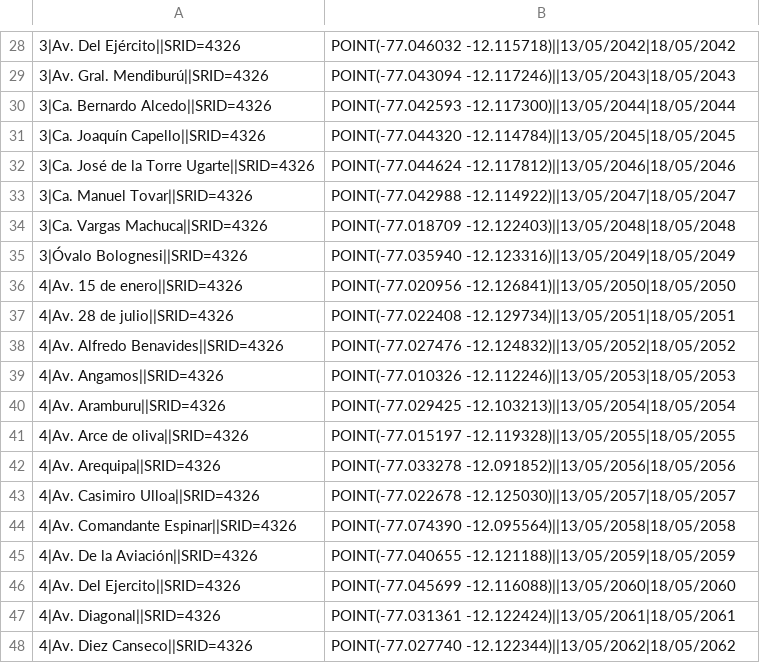
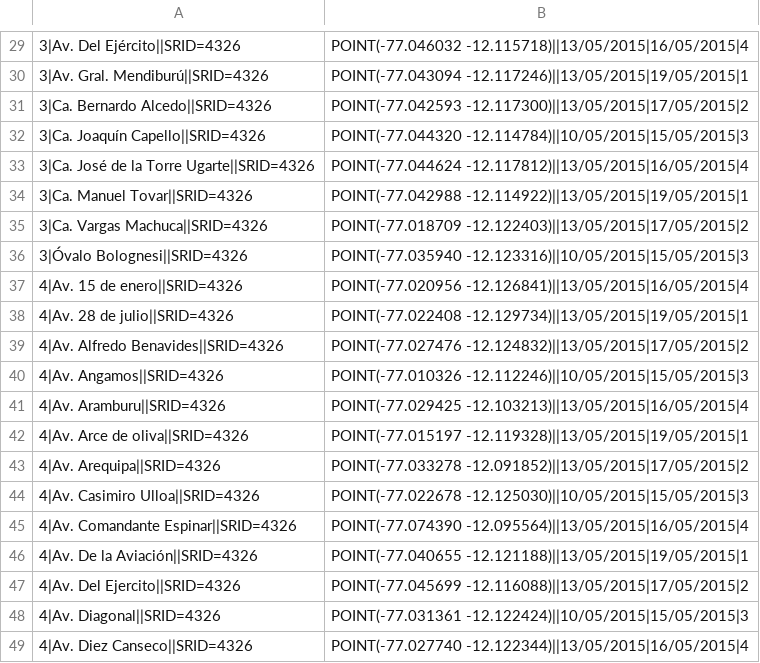
Before and after one commit to chasqui/hackaton-miraflores, a CSV file: output/o9_obra.csv, drawn as a sheet; only a part is shown, gaps mark what is left out; the diff covers the shown part only.

```diff
--- a/output/o9_obra.csv
+++ b/output/o9_obra.csv
@@ -28,21 +29,21 @@
-3|Av. Del Ejército||SRID=4326;POINT(-77.046032 -12.115718)||13/05/2042|18/05/2042
-3|Av. Gral. Mendiburú||SRID=4326;POINT(-77.043094 -12.117246)||13/05/2043|18/05/2043
-3|Ca. Bernardo Alcedo||SRID=4326;POINT(-77.042593 -12.117300)||13/05/2044|18/05/2044
-3|Ca. Joaquín Capello||SRID=4326;POINT(-77.044320 -12.114784)||13/05/2045|18/05/2045
-3|Ca. José de la Torre Ugarte||SRID=4326;POINT(-77.044624 -12.117812)||13/05/2046|18/05/2046
-3|Ca. Manuel Tovar||SRID=4326;POINT(-77.042988 -12.114922)||13/05/2047|18/05/2047
-3|Ca. Vargas Machuca||SRID=4326;POINT(-77.018709 -12.122403)||13/05/2048|18/05/2048
-3|Óvalo Bolognesi||SRID=4326;POINT(-77.035940 -12.123316)||13/05/2049|18/05/2049
-4|Av. 15 de enero||SRID=4326;POINT(-77.020956 -12.126841)||13/05/2050|18/05/2050
-4|Av. 28 de julio||SRID=4326;POINT(-77.022408 -12.129734)||13/05/2051|18/05/2051
-4|Av. Alfredo Benavides||SRID=4326;POINT(-77.027476 -12.124832)||13/05/2052|18/05/2052
-4|Av. Angamos||SRID=4326;POINT(-77.010326 -12.112246)||13/05/2053|18/05/2053
-4|Av. Aramburu||SRID=4326;POINT(-77.029425 -12.103213)||13/05/2054|18/05/2054
-4|Av. Arce de oliva||SRID=4326;POINT(-77.015197 -12.119328)||13/05/2055|18/05/2055
-4|Av. Arequipa||SRID=4326;POINT(-77.033278 -12.091852)||13/05/2056|18/05/2056
-4|Av. Casimiro Ulloa||SRID=4326;POINT(-77.022678 -12.125030)||13/05/2057|18/05/2057
-4|Av. Comandante Espinar||SRID=4326;POINT(-77.074390 -12.095564)||13/05/2058|18/05/2058
-4|Av. De la Aviación||SRID=4326;POINT(-77.040655 -12.121188)||13/05/2059|18/05/2059
-4|Av. Del Ejercito||SRID=4326;POINT(-77.045699 -12.116088)||13/05/2060|18/05/2060
-4|Av. Diagonal||SRID=4326;POINT(-77.031361 -12.122424)||13/05/2061|18/05/2061
-4|Av. Diez Canseco||SRID=4326;POINT(-77.027740 -12.122344)||13/05/2062|18/05/2062
+3|Av. Del Ejército||SRID=4326;POINT(-77.046032 -12.115718)||13/05/2015|16/05/2015|4
+3|Av. Gral. Mendiburú||SRID=4326;POINT(-77.043094 -12.117246)||13/05/2015|19/05/2015|1
+3|Ca. Bernardo Alcedo||SRID=4326;POINT(-77.042593 -12.117300)||13/05/2015|17/05/2015|2
+3|Ca. Joaquín Capello||SRID=4326;POINT(-77.044320 -12.114784)||10/05/2015|15/05/2015|3
+3|Ca. José de la Torre Ugarte||SRID=4326;POINT(-77.044624 -12.117812)||13/05/2015|16/05/2015|4
+3|Ca. Manuel Tovar||SRID=4326;POINT(-77.042988 -12.114922)||13/05/2015|19/05/2015|1
+3|Ca. Vargas Machuca||SRID=4326;POINT(-77.018709 -12.122403)||13/05/2015|17/05/2015|2
+3|Óvalo Bolognesi||SRID=4326;POINT(-77.035940 -12.123316)||10/05/2015|15/05/2015|3
+4|Av. 15 de enero||SRID=4326;POINT(-77.020956 -12.126841)||13/05/2015|16/05/2015|4
+4|Av. 28 de julio||SRID=4326;POINT(-77.022408 -12.129734)||13/05/2015|19/05/2015|1
+4|Av. Alfredo Benavides||SRID=4326;POINT(-77.027476 -12.124832)||13/05/2015|17/05/2015|2
+4|Av. Angamos||SRID=4326;POINT(-77.010326 -12.112246)||10/05/2015|15/05/2015|3
+4|Av. Aramburu||SRID=4326;POINT(-77.029425 -12.103213)||13/05/2015|16/05/2015|4
+4|Av. Arce de oliva||SRID=4326;POINT(-77.015197 -12.119328)||13/05/2015|19/05/2015|1
+4|Av. Arequipa||SRID=4326;POINT(-77.033278 -12.091852)||13/05/2015|17/05/2015|2
+4|Av. Casimiro Ulloa||SRID=4326;POINT(-77.022678 -12.125030)||10/05/2015|15/05/2015|3
+4|Av. Comandante Espinar||SRID=4326;POINT(-77.074390 -12.095564)||13/05/2015|16/05/2015|4
+4|Av. De la Aviación||SRID=4326;POINT(-77.040655 -12.121188)||13/05/2015|19/05/2015|1
+4|Av. Del Ejercito||SRID=4326;POINT(-77.045699 -12.116088)||13/05/2015|17/05/2015|2
+4|Av. Diagonal||SRID=4326;POINT(-77.031361 -12.122424)||10/05/2015|15/05/2015|3
+4|Av. Diez Canseco||SRID=4326;POINT(-77.027740 -12.122344)||13/05/2015|16/05/2015|4
```
Also changed, not shown: 1 added row and 27 edited cells elsewhere in this file, output/o8_estructura.csv, 8 other files.
